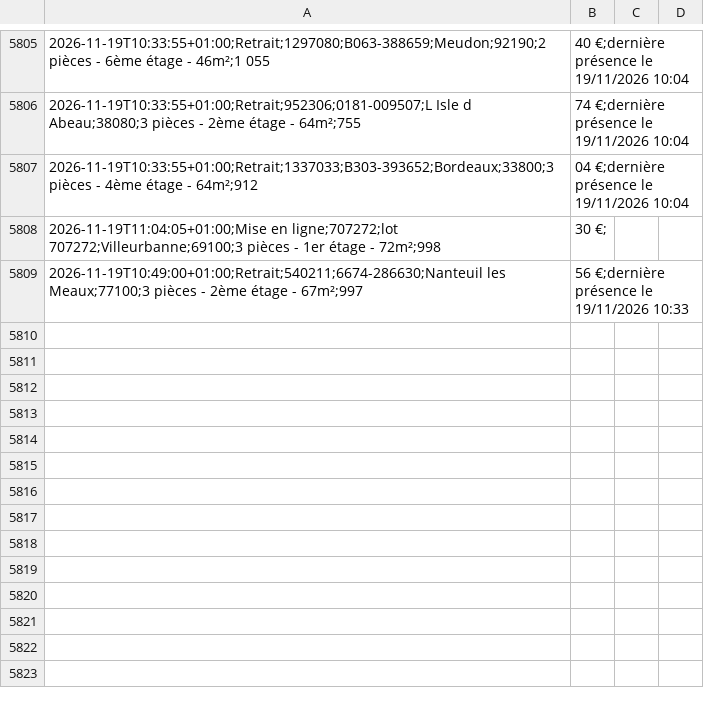
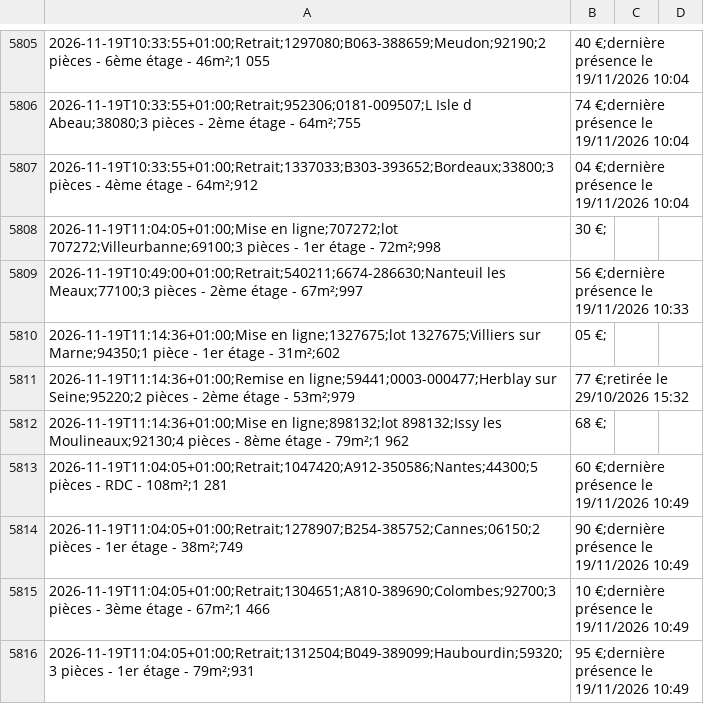
Before and after one commit to schermax-022/veille-logement, a CSV file: data/cdc/historique.csv, drawn as a sheet; only a part is shown, gaps mark what is left out.

```diff
--- a/data/cdc/historique.csv
+++ b/data/cdc/historique.csv
@@ -5809 +5809,8 @@
 2026-11-19T10:49:00+01:00;Retrait;540211;6674-286630;Nanteuil les Meaux;77100;3 pièces - 2ème étage - 67m²;997,56 €;dernière présence le 19/11/2026 10:33
+2026-11-19T11:14:36+01:00;Mise en ligne;1327675;lot 1327675;Villiers sur Marne;94350;1 pièce - 1er étage - 31m²;602,05 €;
+2026-11-19T11:14:36+01:00;Remise en ligne;59441;0003-000477;Herblay sur Seine;95220;2 pièces - 2ème étage - 53m²;979,77 €;retirée le 29/10/2026 15:32
+2026-11-19T11:14:36+01:00;Mise en ligne;898132;lot 898132;Issy les Moulineaux;92130;4 pièces - 8ème étage - 79m²;1 962,68 €;
+2026-11-19T11:04:05+01:00;Retrait;1047420;A912-350586;Nantes;44300;5 pièces - RDC - 108m²;1 281,60 €;dernière présence le 19/11/2026 10:49
+2026-11-19T11:04:05+01:00;Retrait;1278907;B254-385752;Cannes;06150;2 pièces - 1er étage - 38m²;749,90 €;dernière présence le 19/11/2026 10:49
+2026-11-19T11:04:05+01:00;Retrait;1304651;A810-389690;Colombes;92700;3 pièces - 3ème étage - 67m²;1 466,10 €;dernière présence le 19/11/2026 10:49
+2026-11-19T11:04:05+01:00;Retrait;1312504;B049-389099;Haubourdin;59320;3 pièces - 1er étage - 79m²;931,95 €;dernière présence le 19/11/2026 10:49
```
Also changed, not shown: 21 other files.
